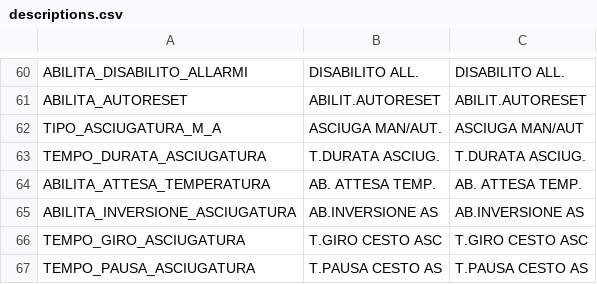
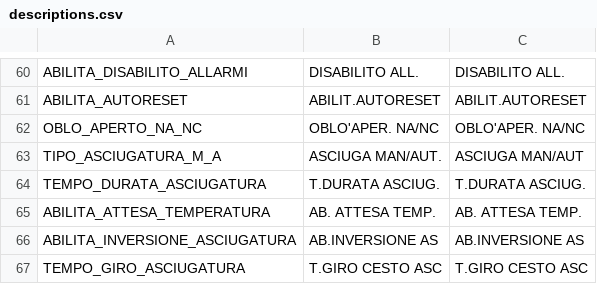
Before and after one commit to HSW-Bologna/lavatrice-pcb-teknight, a CSV file: assets/translations/parmac/descriptions.csv, drawn as a sheet; only a part is shown, gaps mark what is left out; the shorter side is filled out with more unchanged rows; the diff names each change by its address in the sheet, - before the commit and + after, or states it on an @@ line.

Commit message:
/*  rev.:      31/07/2023 (03.0)                                              */ /*                                                                            */ /*      - CREATO PAR MAC 61 "pmac.oblo_aperto_na_nc" 0=NA / 1=NC              */

```diff
--- a/assets/translations/parmac/descriptions.csv
+++ b/assets/translations/parmac/descriptions.csv
+row 62: OBLO_APERTO_NA_NC | OBLO'APER. NA/NC | OBLO'APER. NA/NC
```
Also changed, not shown: 18 other files.
